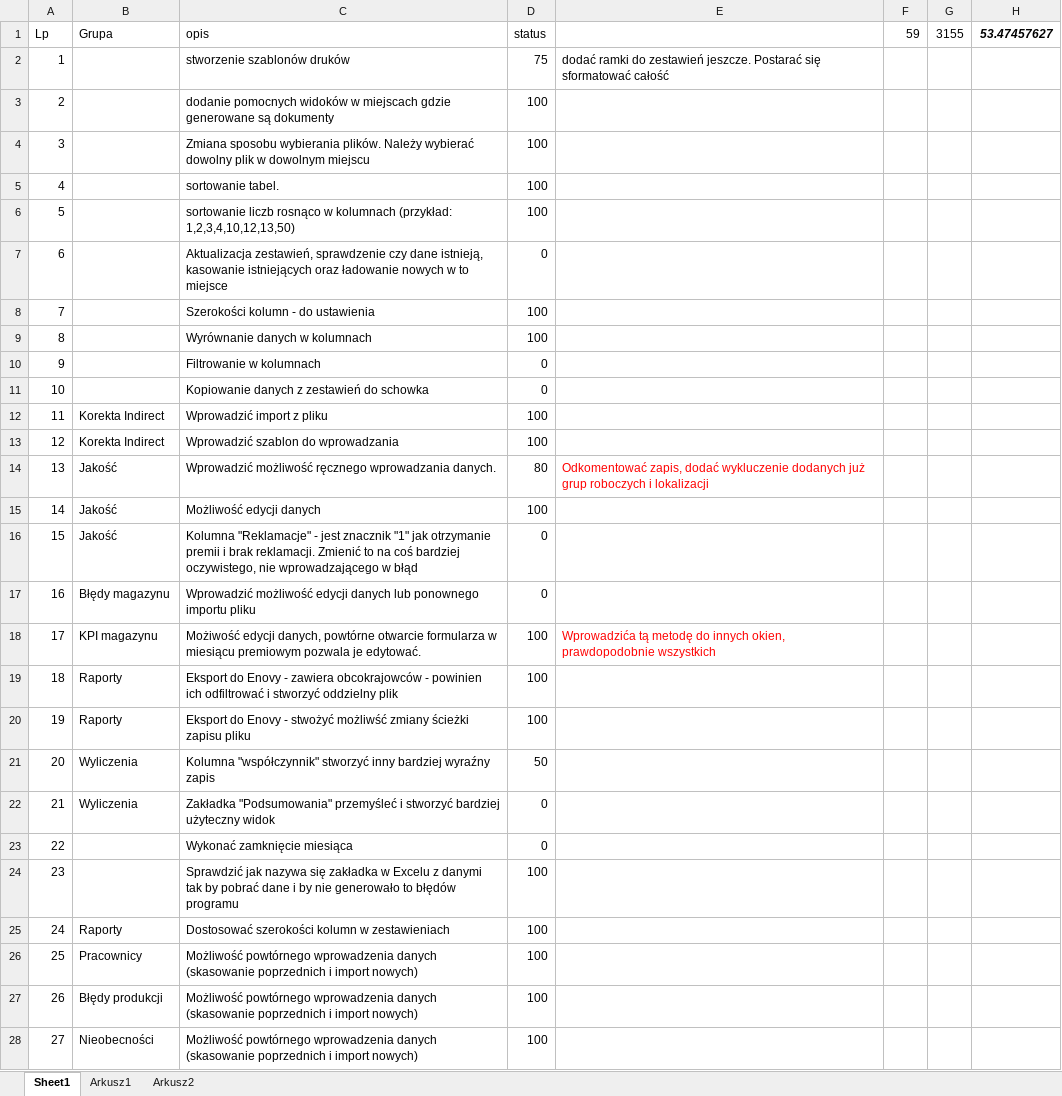
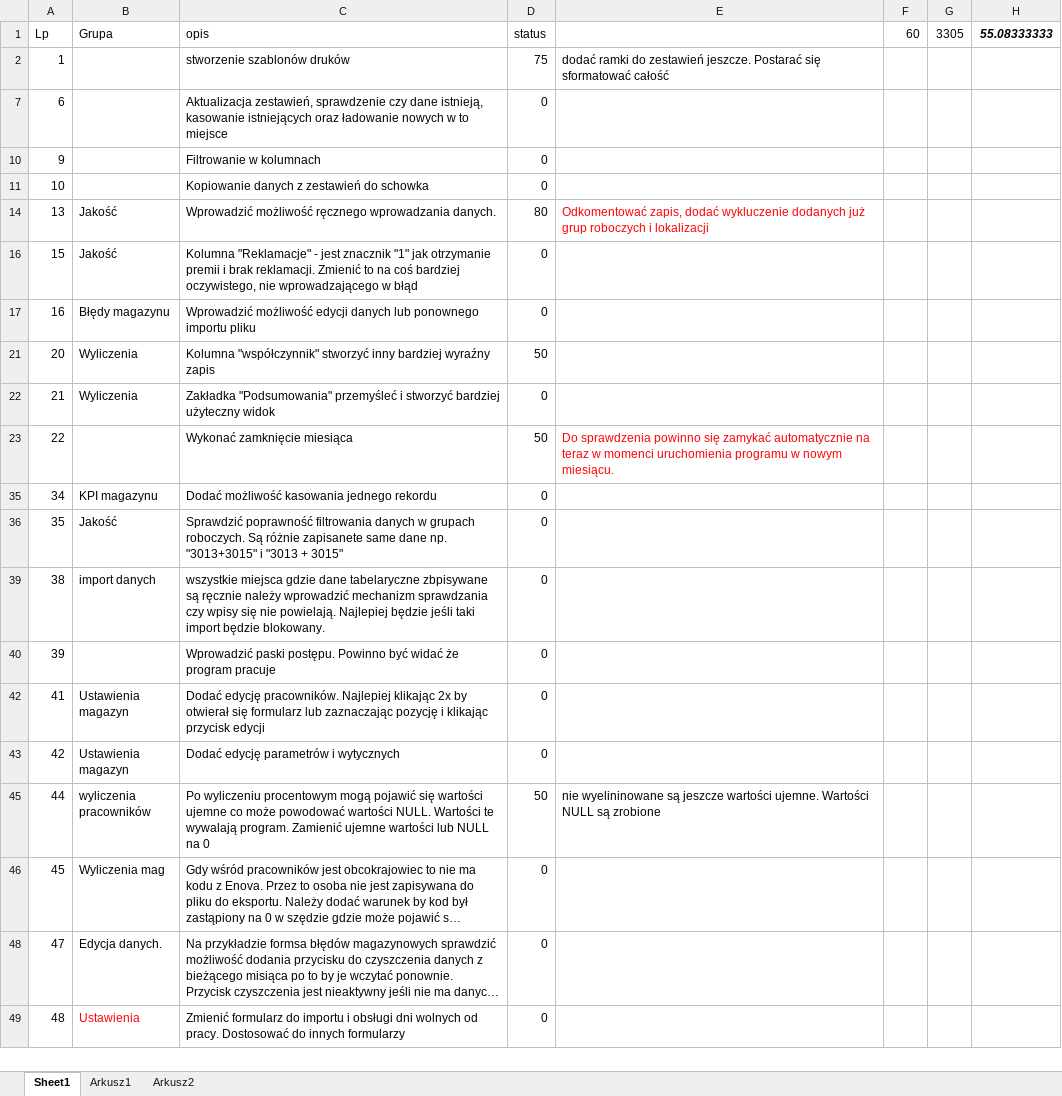
Before and after one commit to kolomir/place_v2, an Excel workbook: #Do zrobienia.xlsx, sheet Sheet1, drawn as a sheet; only a part is shown; the shorter side is filled out with more unchanged rows; long unchanged cells end in …; values as stored, in another font and other column widths than the file's, no borders; conditional formats not drawn; removed rows and columns are numbered as before the commit, all else as after; the diff covers the shown part only; the diff names each change by its address in the sheet, - before the commit and + after, or states it on an @@ line.

```diff
--- a/#Do zrobienia.xlsx (sheet Sheet1)
+++ b/#Do zrobienia.xlsx (sheet Sheet1)
-F1: 59
+F1: 60
-G1: 3155
+G1: 3305
-H1: 53.47457627
+H1: 55.08333333
@@ row 3 hidden: 2 |  | dodanie pomocnych widoków w miejscach gdzie generowane są dokumenty | 100 @@
@@ row 4 hidden: 3 |  | Zmiana sposobu wybierania plików. Należy wybierać dowolny plik w dowolnym miejscu | 100 @@
@@ row 5 hidden: 4 |  | sortowanie tabel. | 100 @@
@@ row 6 hidden: 5 |  | sortowanie liczb rosnąco w kolumnach (przykład: 1,2,3,4,10,12,13,50) | 100 @@
@@ row 8 hidden: 7 |  | Szerokości kolumn - do ustawienia | 100 @@
@@ row 9 hidden: 8 |  | Wyrównanie danych w kolumnach | 100 @@
@@ row 12 hidden: 11 | Korekta Indirect | Wprowadzić import z pliku | 100 @@
@@ row 13 hidden: 12 | Korekta Indirect | Wprowadzić szablon do wprowadzania | 100 @@
@@ row 15 hidden: 14 | Jakość | Możliwość edycji danych | 100 @@
@@ row 18 hidden: 17 | KPI magazynu | Możiwość edycji danych, powtórne otwarcie formularza w miesiącu premiowym pozwala je edytować. | 100 | Wprowadzića tą metodę do innych okien, prawdopodobnie wszystkich @@
@@ row 19 hidden: 18 | Raporty | Eksport do Enovy - zawiera obcokrajowców - powinien ich odfiltrować i stworzyć oddzielny plik | 100 @@
@@ row 20 hidden: 19 | Raporty | Eksport do Enovy - stwożyć możliwść zmiany ścieżki zapisu pliku | 100 @@
-D23: 0
+D23: 50
-E23: (empty)
+E23: Do sprawdzenia powinno się zamykać automatycznie na teraz w momenci uruchomienia programu w nowym miesiącu.
@@ row 24 hidden: 23 |  | Sprawdzić jak nazywa się zakładka w Excelu z danymi tak by pobrać dane i by nie generowało to błędów programu | 100 @@
@@ row 25 hidden: 24 | Raporty | Dostosować szerokości kolumn w zestawieniach | 100 @@
@@ row 26 hidden: 25 | Pracownicy | Możliwość powtórnego wprowadzenia danych (skasowanie poprzednich i import nowych) | 100 @@
@@ row 27 hidden: 26 | Błędy produkcji | Możliwość powtórnego wprowadzenia danych (skasowanie poprzednich i import nowych) | 100 @@
@@ row 28 hidden: 27 | Nieobecności | Możliwość powtórnego wprowadzenia danych (skasowanie poprzednich i import nowych) | 100 @@
```
Also changed, not shown: 1 added row and 12 hidden or unhidden rows elsewhere in this sheet, bledy/dni_pracujace.xlsx, 21 other files.
